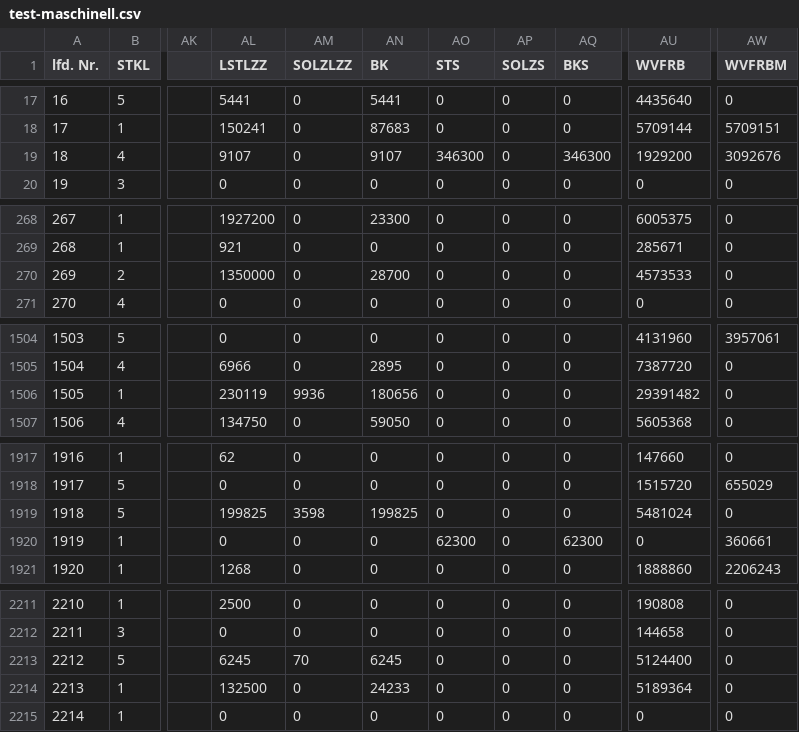
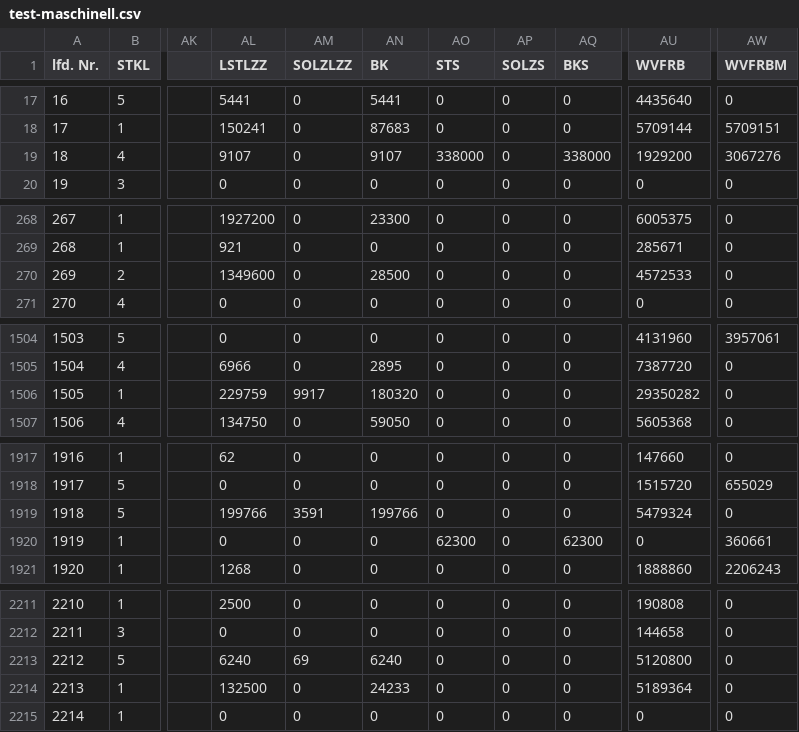
Before and after one commit to dataline-gmbh/Dataline.Tax.BmfPapConverter, a CSV file: data/2026/test-maschinell.csv, drawn as a sheet; only a part is shown, gaps mark what is left out; the diff covers the shown part only; the diff names each change by its address in the sheet, - before the commit and + after, or states it on an @@ line.

```diff
--- a/data/2026/test-maschinell.csv
+++ b/data/2026/test-maschinell.csv
-AO19 (STS): 346300
+AO19 (STS): 338000
-AQ19 (BKS): 346300
+AQ19 (BKS): 338000
-AW19 (WVFRBM): 3092676
+AW19 (WVFRBM): 3067276
-AL270 (LSTLZZ): 1350000
+AL270 (LSTLZZ): 1349600
-AN270 (BK): 28700
+AN270 (BK): 28500
-AU270 (WVFRB): 4573533
+AU270 (WVFRB): 4572533
-AL1506 (LSTLZZ): 230119
+AL1506 (LSTLZZ): 229759
-AM1506 (SOLZLZZ): 9936
+AM1506 (SOLZLZZ): 9917
-AN1506 (BK): 180656
+AN1506 (BK): 180320
-AU1506 (WVFRB): 29391482
+AU1506 (WVFRB): 29350282
-AL1919 (LSTLZZ): 199825
+AL1919 (LSTLZZ): 199766
-AM1919 (SOLZLZZ): 3598
+AM1919 (SOLZLZZ): 3591
-AN1919 (BK): 199825
+AN1919 (BK): 199766
-AU1919 (WVFRB): 5481024
+AU1919 (WVFRB): 5479324
-AL2213 (LSTLZZ): 6245
+AL2213 (LSTLZZ): 6240
-AM2213 (SOLZLZZ): 70
+AM2213 (SOLZLZZ): 69
-AN2213 (BK): 6245
+AN2213 (BK): 6240
-AU2213 (WVFRB): 5124400
+AU2213 (WVFRB): 5120800
```
Also changed, not shown: 128 edited cells elsewhere in this file, 1 other file.
